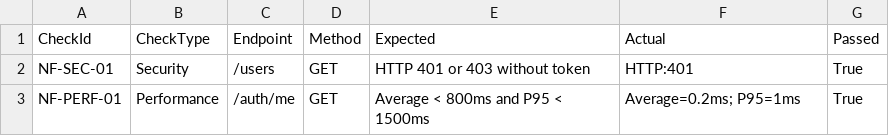
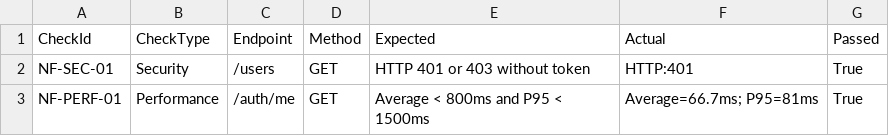
Before and after one commit to ademchrifa12/BI, a CSV file: test-qualite/resultats/nonfunctional_api_checks.csv, drawn as a sheet.

Commit message:
Add PDF generation script and test results log
- Created a new script `generate_presentation_pdf.py` for generating a comprehensive PDF report on the quality of hosted testing.
- The PDF includes sections for cover, results, architecture, methodology, test catalog, execution details, incident resolution, and artifacts.
- Added a new log file `pytest_hosted_latest.txt` to capture the latest test results from the hosted environment.

```diff
--- a/test-qualite/resultats/nonfunctional_api_checks.csv
+++ b/test-qualite/resultats/nonfunctional_api_checks.csv
@@ -2,2 +2,2 @@
 "NF-SEC-01","Security","/users","GET","HTTP 401 or 403 without token","HTTP:401","True"
-"NF-PERF-01","Performance","/auth/me","GET","Average < 800ms and P95 < 1500ms","Average=0.2ms; P95=1ms","True"
+"NF-PERF-01","Performance","/auth/me","GET","Average < 800ms and P95 < 1500ms","Average=66.7ms; P95=81ms","True"
```
Also changed, not shown: 11 other files.
